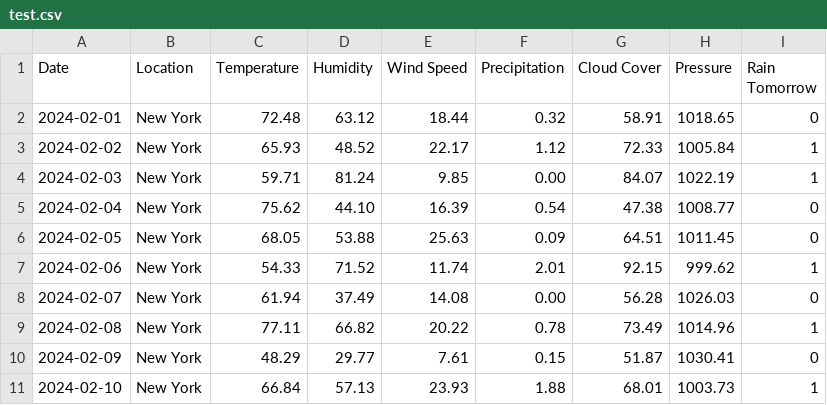
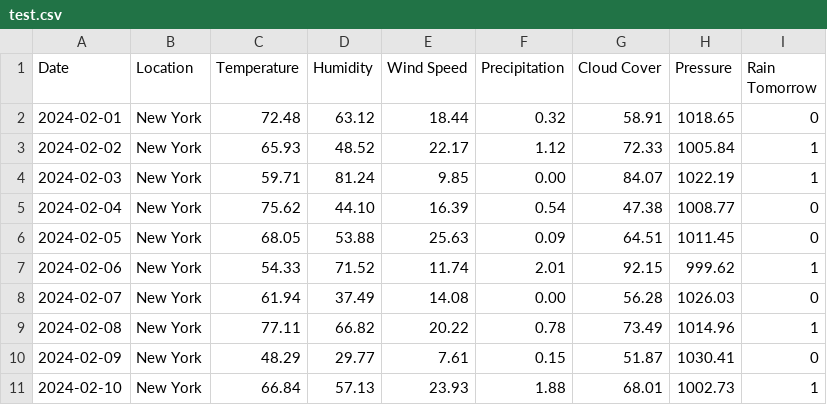
Before and after one commit to Aditya-Guthey-Projects/TestRainPredictor, a CSV file: csv_folder/test.csv, drawn as a sheet.

Commit message:
Update test.csv

```diff
--- a/csv_folder/test.csv
+++ b/csv_folder/test.csv
@@ -10,2 +10,2 @@ Date,Location,Temperature,Humidity,Wind Speed,Precipitation,Cloud Cover,Pressure
 2024-02-09,New York,48.29,29.77,7.61,0.15,51.87,1030.41,0
-2024-02-10,New York,66.84,57.13,23.93,1.88,68.01,1003.73,1
+2024-02-10,New York,66.84,57.13,23.93,1.88,68.01,1002.73,1
```
